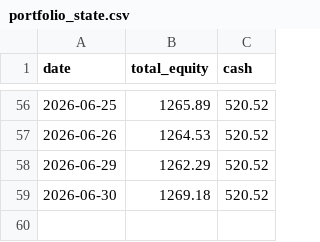
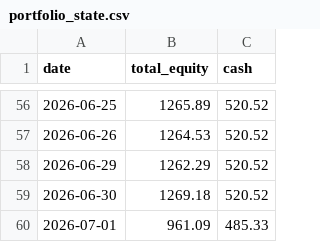
Before and after one commit to phj1120/classicQuant, a CSV file: data/portfolio_state.csv, drawn as a sheet; only a part is shown, gaps mark what is left out; the diff names each change by its address in the sheet, - before the commit and + after, or states it on an @@ line.

```diff
--- a/data/portfolio_state.csv
+++ b/data/portfolio_state.csv
+row 60: 2026-07-01 | 961.09 | 485.33
```
Also changed, not shown: 10 other files.
